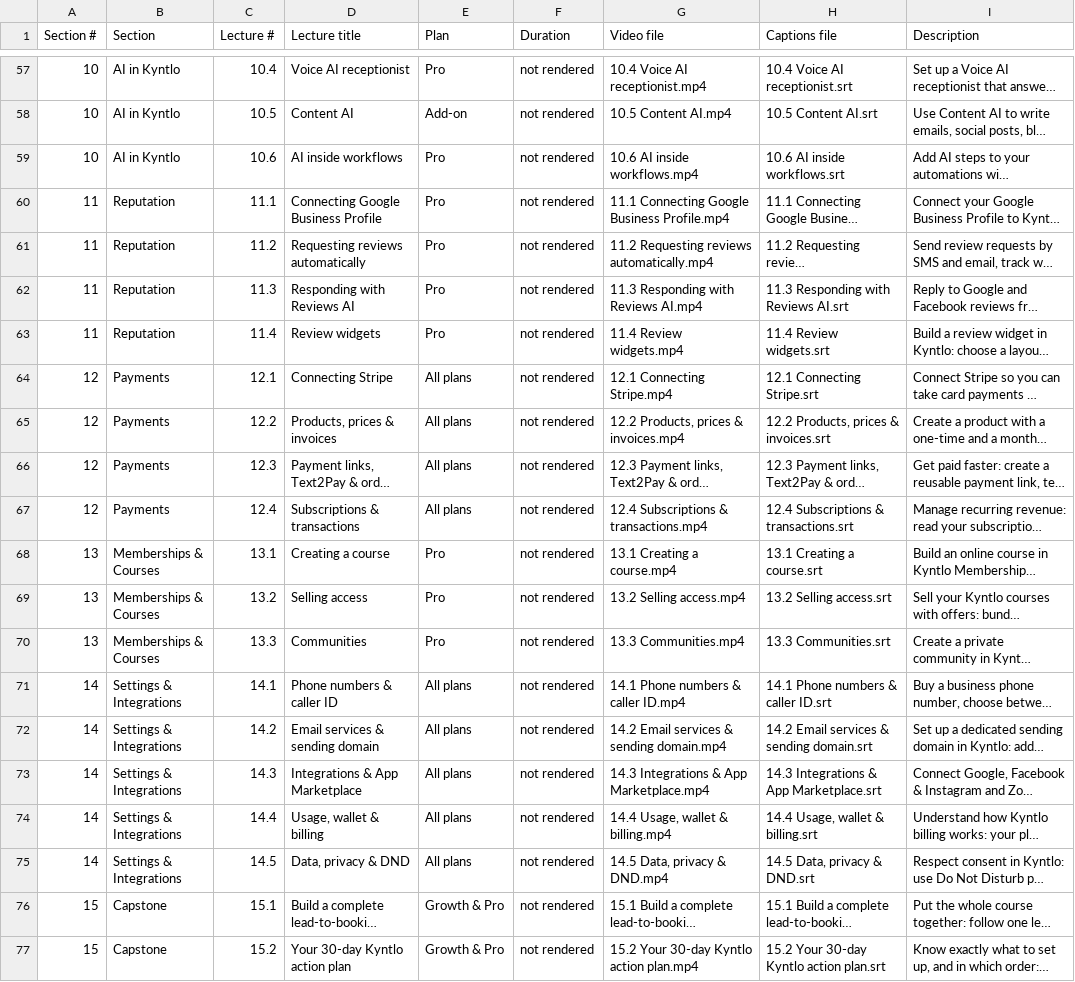
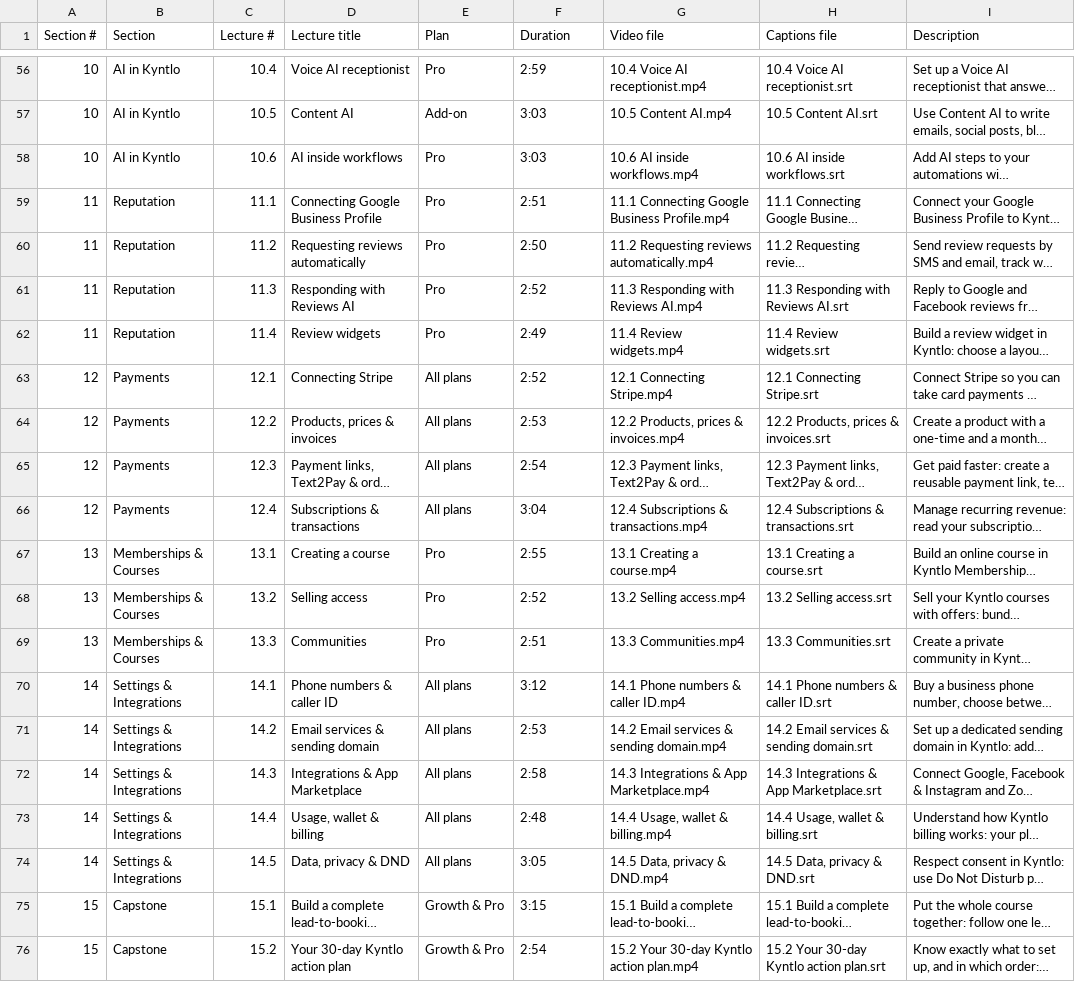
Before and after one commit to kyntlo-platform/Kyntlo, a CSV file: academy/course/course-platform.csv, drawn as a sheet; only a part is shown, gaps mark what is left out; long unchanged cells end in …; addresses are those after the commit; the diff covers the shown part only; the diff names each change by its address in the sheet, - before the commit and + after, or states it on an @@ line.

```diff
--- a/academy/course/course-platform.csv
+++ b/academy/course/course-platform.csv
-F56 (Duration): not rendered
+F56 (Duration): 2:59
-F57:F58 (Duration): not rendered
+F57:F58 (Duration): 3:03
-F59 (Duration): not rendered
+F59 (Duration): 2:51
-F60 (Duration): not rendered
+F60 (Duration): 2:50
-F61 (Duration): not rendered
+F61 (Duration): 2:52
-F62 (Duration): not rendered
+F62 (Duration): 2:49
-F63 (Duration): not rendered
+F63 (Duration): 2:52
-F64 (Duration): not rendered
+F64 (Duration): 2:53
-F65 (Duration): not rendered
+F65 (Duration): 2:54
-F66 (Duration): not rendered
+F66 (Duration): 3:04
-F67 (Duration): not rendered
+F67 (Duration): 2:55
-F68 (Duration): not rendered
+F68 (Duration): 2:52
-F69 (Duration): not rendered
+F69 (Duration): 2:51
-F70 (Duration): not rendered
+F70 (Duration): 3:12
-F71 (Duration): not rendered
+F71 (Duration): 2:53
-F72 (Duration): not rendered
+F72 (Duration): 2:58
-F73 (Duration): not rendered
+F73 (Duration): 2:48
-F74 (Duration): not rendered
+F74 (Duration): 3:05
-F75 (Duration): not rendered
+F75 (Duration): 3:15
-F76 (Duration): not rendered
+F76 (Duration): 2:54
```
Also changed, not shown: 1 removed row and 53 edited cells elsewhere in this file, 3 other files.
